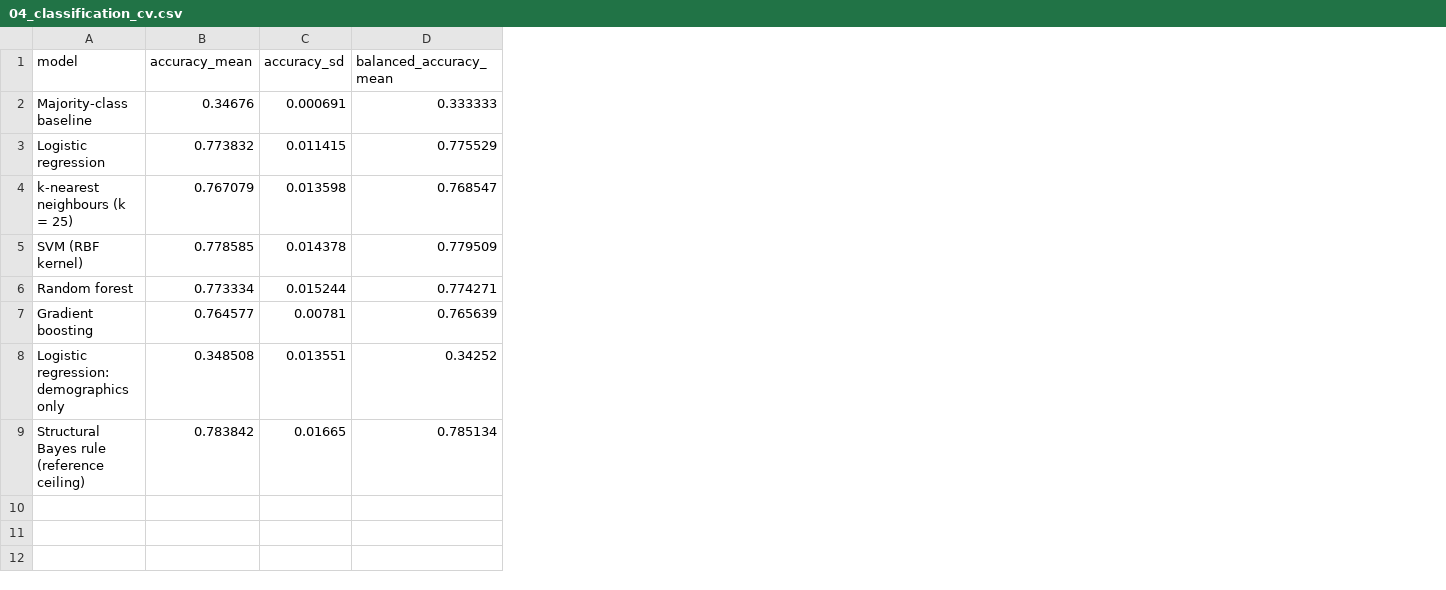
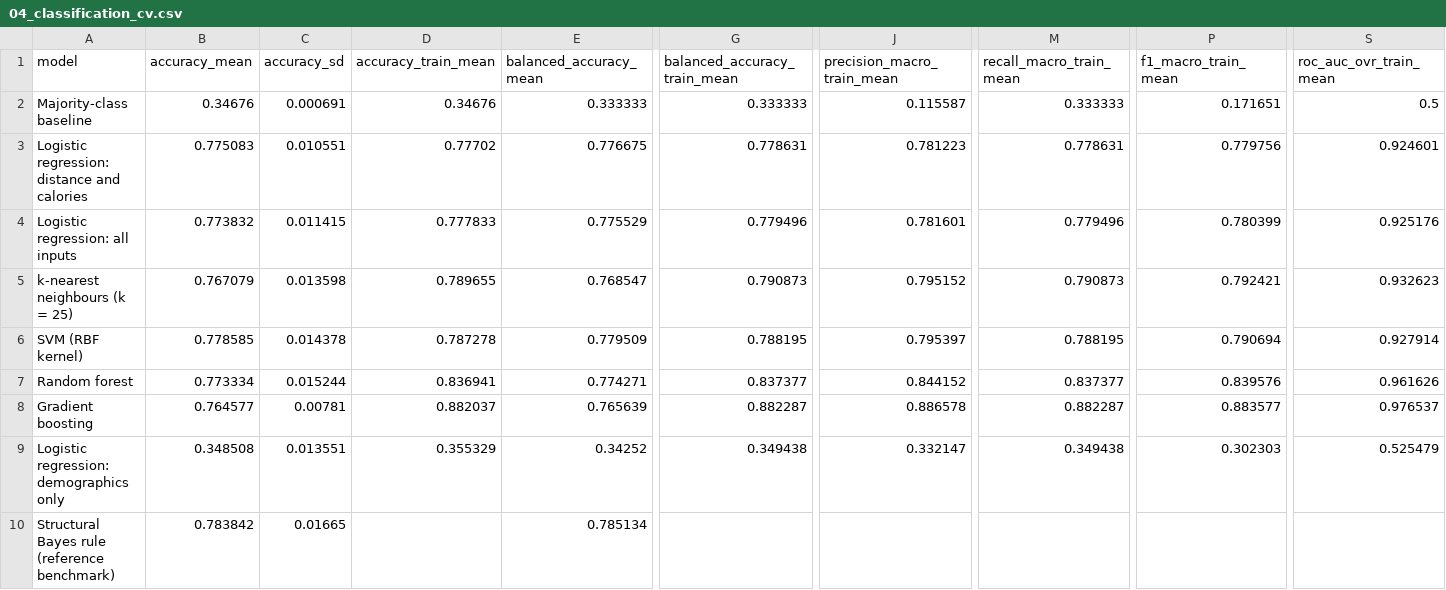
Before and after one commit to eirikrbe/MSE803-DA, a CSV file: Ass 2/Ass2-Fitness/outputs/tables/04_classification_cv.csv, drawn as a sheet; only a part is shown, gaps mark what is left out; addresses are those after the commit; rows hold the shown columns only; the diff names each change by its address in the sheet, - before the commit and + after, or states it on an @@ line.

```diff
--- a/Ass 2/Ass2-Fitness/outputs/tables/04_classification_cv.csv
+++ b/Ass 2/Ass2-Fitness/outputs/tables/04_classification_cv.csv
+column D (accuracy_train_mean), row 2: 0.34676; rows 4-9: 0.777833 | 0.789655 | 0.787278 | 0.836941 | 0.882037 | 0.355329
+column G (balanced_accuracy_train_mean), row 2: 0.333333; rows 4-9: 0.779496 | 0.790873 | 0.788195 | 0.837377 | 0.882287 | 0.349438
+column J (precision_macro_train_mean), row 2: 0.115587; rows 4-9: 0.781601 | 0.795152 | 0.795397 | 0.844152 | 0.886578 | 0.332147
+column M (recall_macro_train_mean), row 2: 0.333333; rows 4-9: 0.779496 | 0.790873 | 0.788195 | 0.837377 | 0.882287 | 0.349438
+column P (f1_macro_train_mean), row 2: 0.171651; rows 4-9: 0.780399 | 0.792421 | 0.790694 | 0.839576 | 0.883577 | 0.302303
+column S (roc_auc_ovr_train_mean), row 2: 0.5; rows 4-9: 0.925176 | 0.932623 | 0.927914 | 0.961626 | 0.976537 | 0.525479
+row 3: Logistic regression: distance and calories | 0.775083 | 0.010551 | 0.77702 | 0.776675 | 0.778631 | 0.781223 | 0.778631 | 0.779756 | 0.924601
-A4 (model): Logistic regression
+A4 (model): Logistic regression: all inputs
-A10 (model): Structural Bayes rule (reference ceiling)
+A10 (model): Structural Bayes rule (reference benchmark)
```
Also changed, not shown: Ass 2/Ass2-Fitness/outputs/tables/04_classification_test.csv, Ass 2/Ass2-Fitness/outputs/tables/04_mcnemar.csv, 30 other files.
